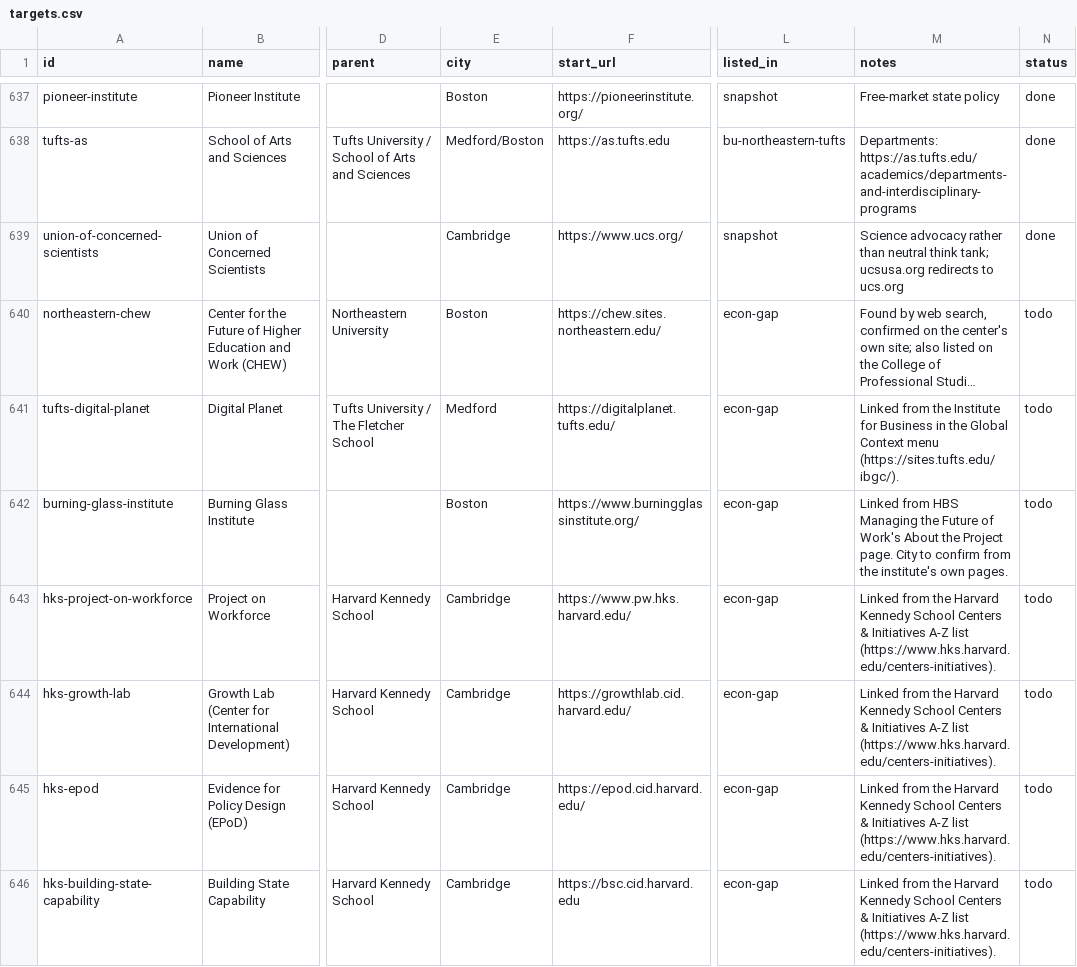
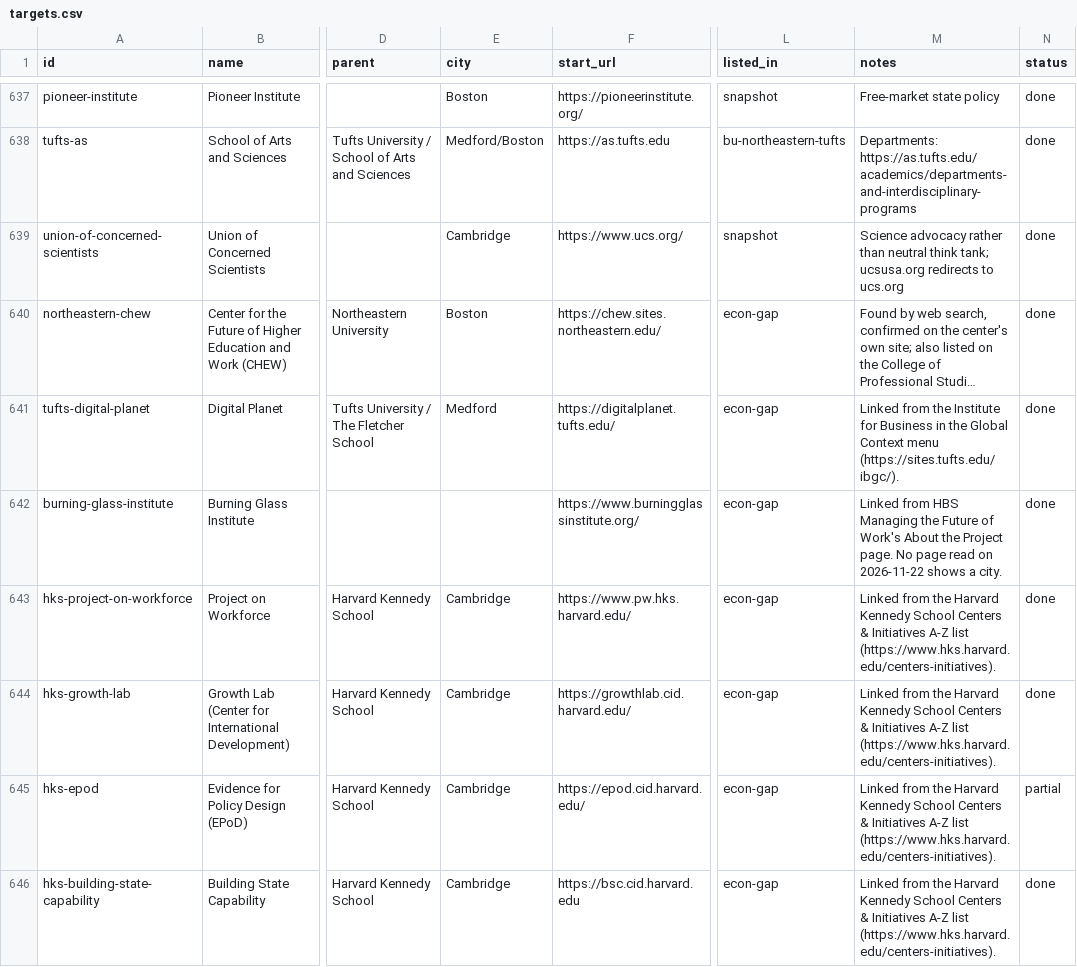
Before and after one commit to nikbearbrown/research-jobs, a CSV file: data/targets.csv, drawn as a sheet; only a part is shown, gaps mark what is left out; long unchanged cells end in …; the diff covers the shown part only; the diff names each change by its address in the sheet, - before the commit and + after, or states it on an @@ line.

```diff
--- a/data/targets.csv
+++ b/data/targets.csv
-N640:N644 (status): todo
+N640:N644 (status): done
-E642 (city): Boston
+E642 (city): (empty)
-M642 (notes): …Project page. City to confirm from the institute's own pages.
+M642 (notes): …Project page. No page read on 2026-11-22 shows a city.
-N645 (status): todo
+N645 (status): partial
-N646 (status): todo
+N646 (status): done
```
Also changed, not shown: 6 edited cells elsewhere in this file, 29 other files.
